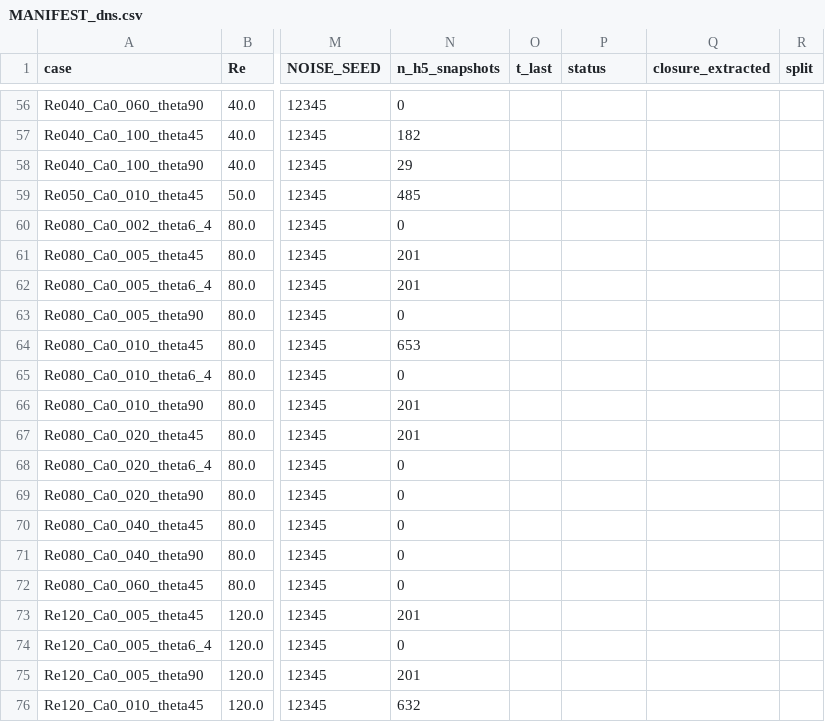
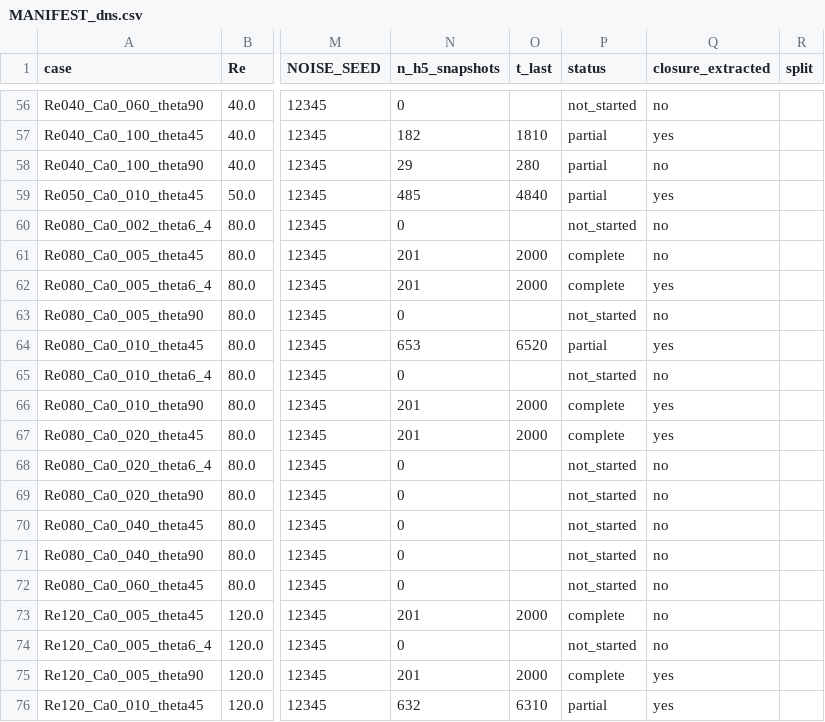
Before and after one commit to krishnap561997/thinfilm-closure-ml, a CSV file: datasets/MANIFEST_dns.csv, drawn as a sheet; only a part is shown, gaps mark what is left out; the diff covers the shown part only; the diff names each change by its address in the sheet, - before the commit and + after, or states it on an @@ line.

```diff
--- a/datasets/MANIFEST_dns.csv
+++ b/datasets/MANIFEST_dns.csv
-P56 (status): (empty)
+P56 (status): not_started
-Q56 (closure_extracted): (empty)
+Q56 (closure_extracted): no
-O57 (t_last): (empty)
+O57 (t_last): 1810
-P57:P59 (status): (empty)
+P57:P59 (status): partial
-Q57 (closure_extracted): (empty)
+Q57 (closure_extracted): yes
-O58 (t_last): (empty)
+O58 (t_last): 280
-Q58 (closure_extracted): (empty)
+Q58 (closure_extracted): no
-O59 (t_last): (empty)
+O59 (t_last): 4840
-Q59 (closure_extracted): (empty)
+Q59 (closure_extracted): yes
-P60 (status): (empty)
+P60 (status): not_started
-Q60:Q61 (closure_extracted): (empty)
+Q60:Q61 (closure_extracted): no
-O61:O62 (t_last): (empty)
+O61:O62 (t_last): 2000
-P61:P62 (status): (empty)
+P61:P62 (status): complete
-Q62 (closure_extracted): (empty)
+Q62 (closure_extracted): yes
-P63 (status): (empty)
+P63 (status): not_started
-Q63 (closure_extracted): (empty)
+Q63 (closure_extracted): no
-O64 (t_last): (empty)
+O64 (t_last): 6520
-P64 (status): (empty)
+P64 (status): partial
-Q64 (closure_extracted): (empty)
+Q64 (closure_extracted): yes
-P65 (status): (empty)
+P65 (status): not_started
-Q65 (closure_extracted): (empty)
+Q65 (closure_extracted): no
-O66:O67 (t_last): (empty)
+O66:O67 (t_last): 2000
-P66:P67 (status): (empty)
+P66:P67 (status): complete
-Q66:Q67 (closure_extracted): (empty)
+Q66:Q67 (closure_extracted): yes
-P68:P72 (status): (empty)
+P68:P72 (status): not_started
-Q68:Q74 (closure_extracted): (empty)
+Q68:Q74 (closure_extracted): no
-O73 (t_last): (empty)
+O73 (t_last): 2000
-P73 (status): (empty)
+P73 (status): complete
-P74 (status): (empty)
+P74 (status): not_started
-O75 (t_last): (empty)
+O75 (t_last): 2000
-P75 (status): (empty)
+P75 (status): complete
-Q75:Q76 (closure_extracted): (empty)
+Q75:Q76 (closure_extracted): yes
-O76 (t_last): (empty)
+O76 (t_last): 6310
-P76 (status): (empty)
+P76 (status): partial
```
Also changed, not shown: 147 edited cells elsewhere in this file.
